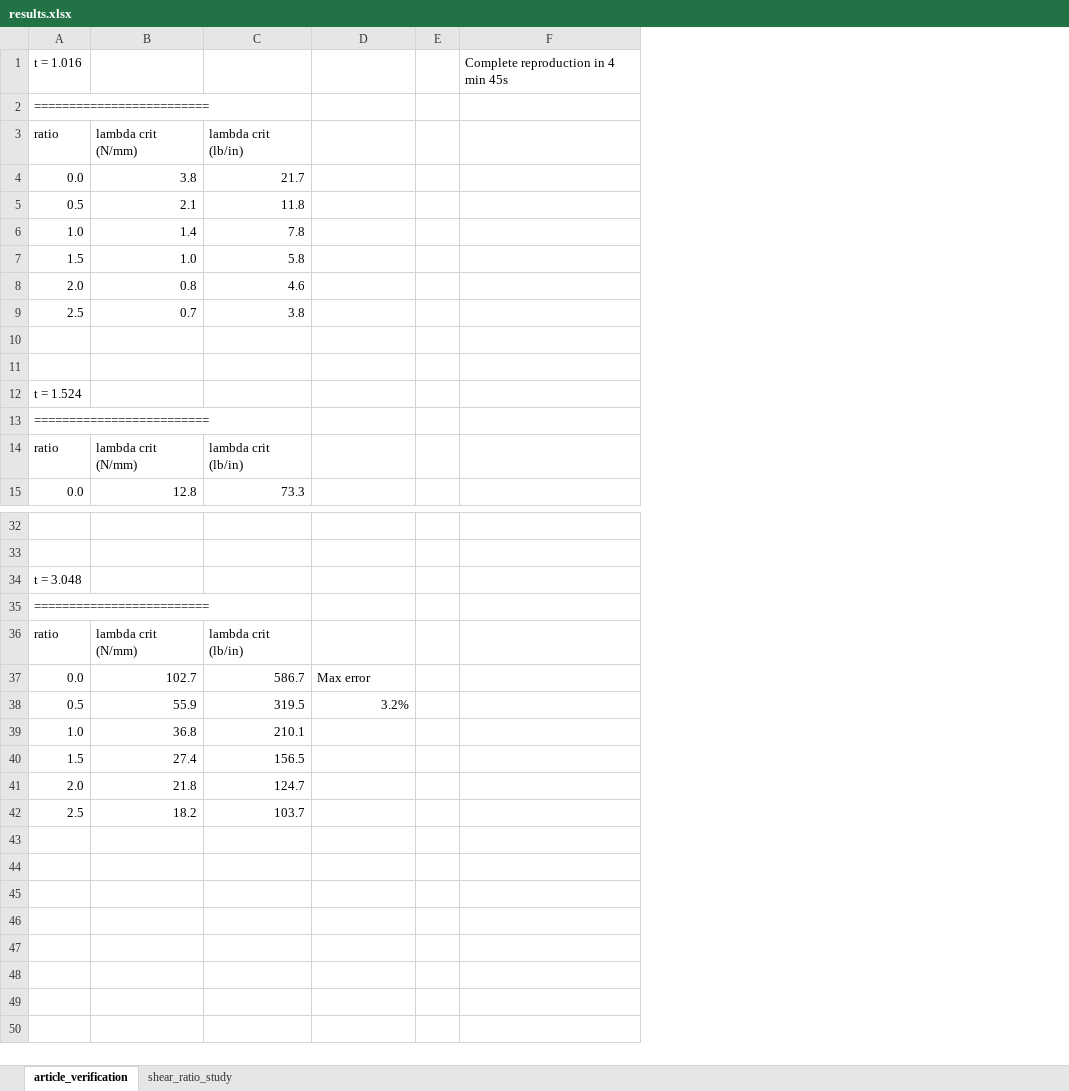
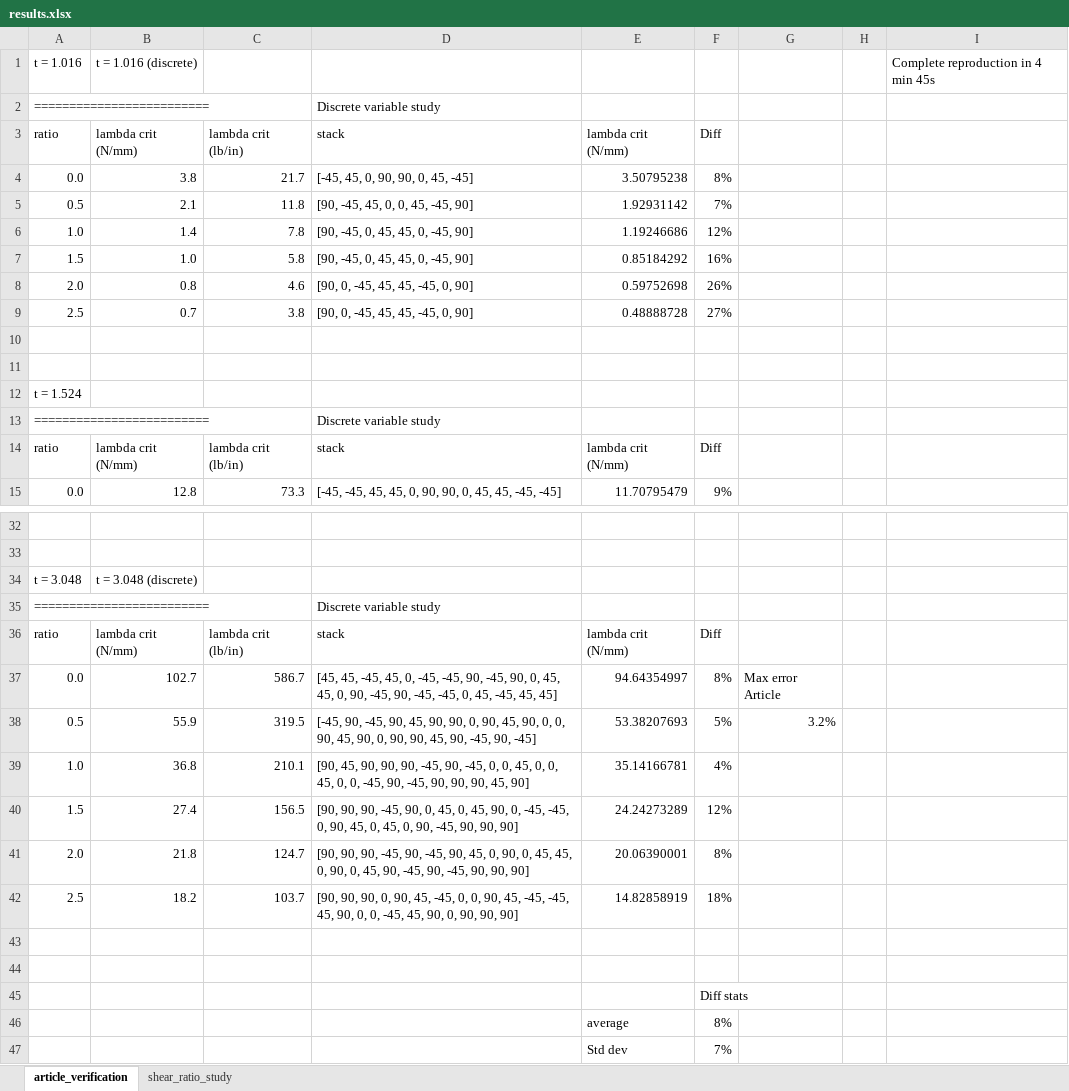
Before and after one commit to rafaelpsilva07/rafaelmscdissertation, an Excel workbook: multiaxial_plate_optimization/results.xlsx, sheet article_verification, drawn as a sheet; only a part is shown, gaps mark what is left out; values as stored, in another font and other column widths than the file's, no borders; charts and pictures not drawn; addresses are those after the commit; the diff names each change by its address in the sheet, - before the commit and + after, or states it on an @@ line.

```diff
--- a/multiaxial_plate_optimization/results.xlsx (sheet article_verification)
+++ b/multiaxial_plate_optimization/results.xlsx (sheet article_verification)
+column D (stack), row 2: Discrete variable study; rows 4-15: [-45, 45, 0, 90, 90, 0, 45, -45] | [90, -45, 45, 0, 0, 45, -45, 90] | [90, -45, 0, 45, 45, 0, -45, 90] | [90, -45, 0, 45, 45, 0, -45, 90] | [90, 0, -45, 45, 45, -45, 0, 90] | [90, 0, -45, 45, 45, -45, 0, 90] |  |  |  | Discrete variable study | stack | [-45, -45, 45, 45, 0, 90, 90, 0, 45, 45, -45, -45]; rows 35-42: Discrete variable study | stack | [45, 45, -45, 45, 0, -45, -45, 90, -45, 90, 0, 45, 45, 0, 90, -45, 90, -45, -45, 0, 45, -45, 45, 45] | [-45, 90, -45, 90, 45, 90, 90, 0, 90, 45, 90, 0, 0, 90, 45, 90, 0, 90, 90, 45, 90, -45, 90, -45] | [90, 45, 90, 90, 90, -45, 90, -45, 0, 0, 45, 0, 0, 45, 0, 0, -45, 90, -45, 90, 90, 90, 45, 90] | [90, 90, 90, -45, 90, 0, 45, 0, 45, 90, 0, -45, -45, 0, 90, 45, 0, 45, 0, 90, -45, 90, 90, 90] | [90, 90, 90, -45, 90, -45, 90, 45, 0, 90, 0, 45, 45, 0, 90, 0, 45, 90, -45, 90, -45, 90, 90, 90] | [90, 90, 90, 0, 90, 45, -45, 0, 0, 90, 45, -45, -45, 45, 90, 0, 0, -45, 45, 90, 0, 90, 90, 90]
+column E (lambda crit (N/mm)), rows 4-15: 3.50795238 | 1.92931142 | 1.19246686 | 0.85184292 | 0.59752698 | 0.48888728 |  |  |  |  | lambda crit (N/mm) | 11.70795479; rows 36-42: lambda crit (N/mm) | 94.64354997 | 53.38207693 | 35.14166781 | 24.24273289 | 20.06390001 | 14.82858919
+column F (Diff), rows 4-15: 8% | 7% | 12% | 16% | 26% | 27% |  |  |  |  | Diff | 9%; rows 36-42: Diff | 8% | 5% | 4% | 12% | 8% | 18%
-B1 (lambda crit (N/mm)): (empty)
+B1 (lambda crit (N/mm)): t = 1.016 (discrete)
-B34 (lambda crit (N/mm)): (empty)
+B34 (lambda crit (N/mm)): t = 3.048 (discrete)
-G37: Max error
+G37: Max error Article
+row 43: (empty)
+row 44: (empty)
+row 45:  |  |  |  |  | Diff stats
+row 46:  |  |  |  | average | 8%
+row 47:  |  |  |  | Std dev | 7%
```
Also changed, not shown: charts or pictures, 3 other files.
